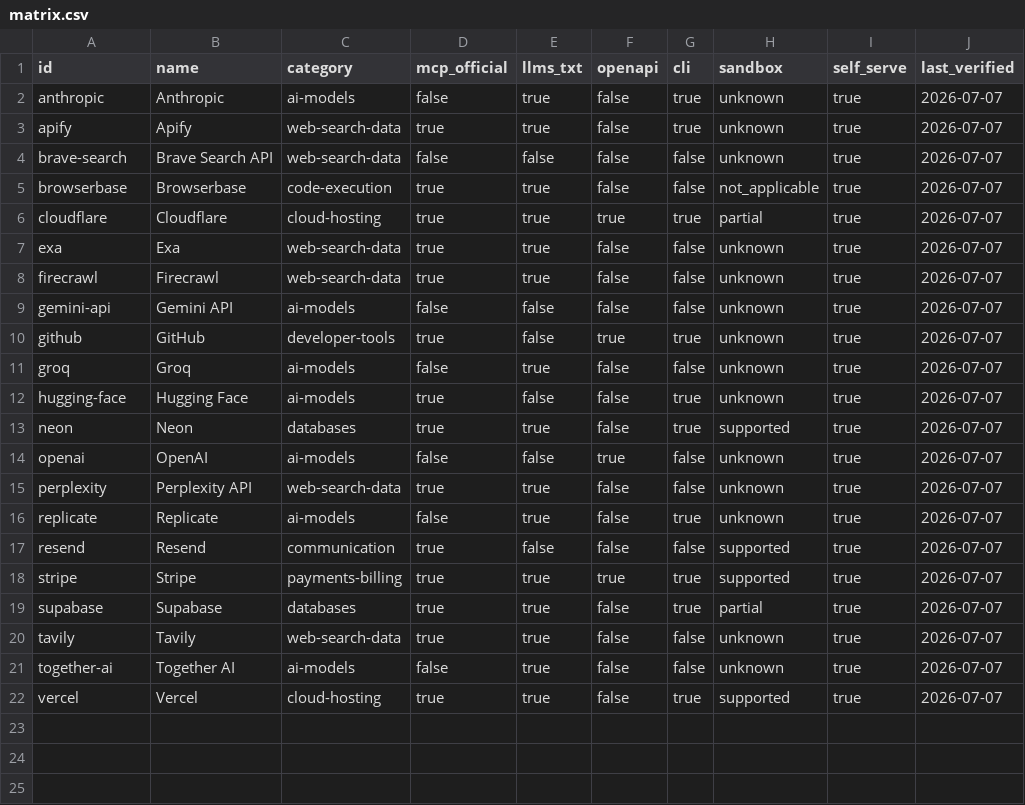
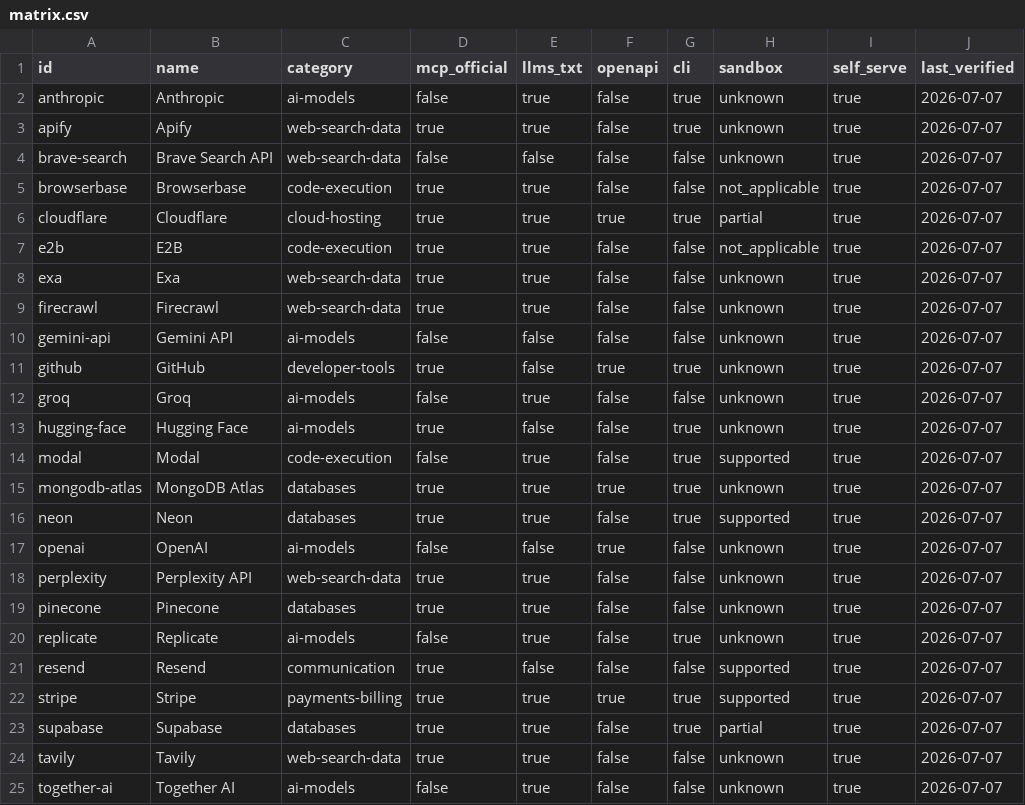
Before and after one commit to Olorinm/agent-friendly-services, a CSV file: generated/matrix.csv, drawn as a sheet; only a part is shown; the shorter side is filled out with more unchanged rows.

```diff
--- a/generated/matrix.csv
+++ b/generated/matrix.csv
@@ -6,2 +6,3 @@ browserbase,Browserbase,code-execution,true,true,false,false,not_applicable,true
 cloudflare,Cloudflare,cloud-hosting,true,true,true,true,partial,true,2026-07-07
+e2b,E2B,code-execution,true,true,false,false,not_applicable,true,2026-07-07
 exa,Exa,web-search-data,true,true,false,false,unknown,true,2026-07-07
@@ -12,2 +13,4 @@ groq,Groq,ai-models,false,true,false,false,unknown,true,2026-07-07
 hugging-face,Hugging Face,ai-models,true,false,false,true,unknown,true,2026-07-07
+modal,Modal,code-execution,false,true,false,true,supported,true,2026-07-07
+mongodb-atlas,MongoDB Atlas,databases,true,true,true,true,unknown,true,2026-07-07
 neon,Neon,databases,true,true,false,true,supported,true,2026-07-07
@@ -15,2 +18,3 @@ openai,OpenAI,ai-models,false,false,true,false,unknown,true,2026-07-07
 perplexity,Perplexity API,web-search-data,true,true,false,false,unknown,true,2026-07-07
+pinecone,Pinecone,databases,true,true,false,false,unknown,true,2026-07-07
 replicate,Replicate,ai-models,false,true,false,true,unknown,true,2026-07-07
```
Also changed, not shown: 6 other files.
